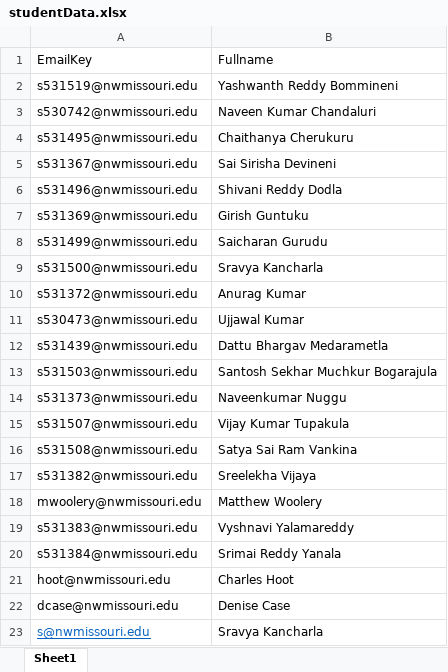
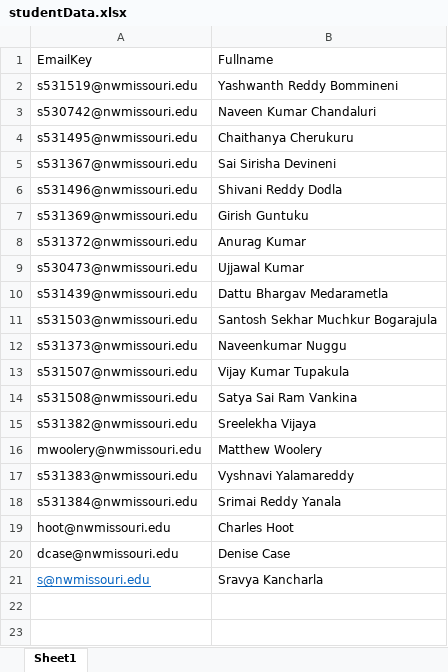
Before and after one commit to chvnaveenkumar/Codeword-GDPII, an Excel workbook: Documentation/Sample Data/studentData.xlsx, sheet Sheet1, drawn as a sheet; values as stored, in another font and other column widths than the file's, no borders; the diff names each change by its address in the sheet, - before the commit and + after, or states it on an @@ line.

```diff
--- a/Documentation/Sample Data/studentData.xlsx (sheet Sheet1)
+++ b/Documentation/Sample Data/studentData.xlsx (sheet Sheet1)
-row 8: s531499@nwmissouri.edu | Saicharan Gurudu
-row 9: s531500@nwmissouri.edu | Sravya Kancharla
```
Also changed, not shown: data/student.xlsx, 7 other files.
